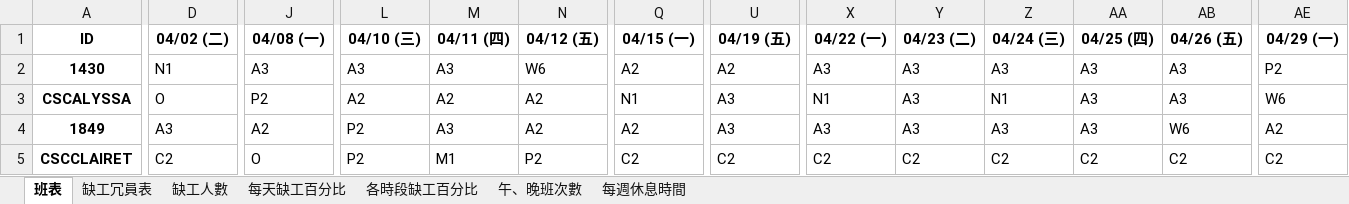
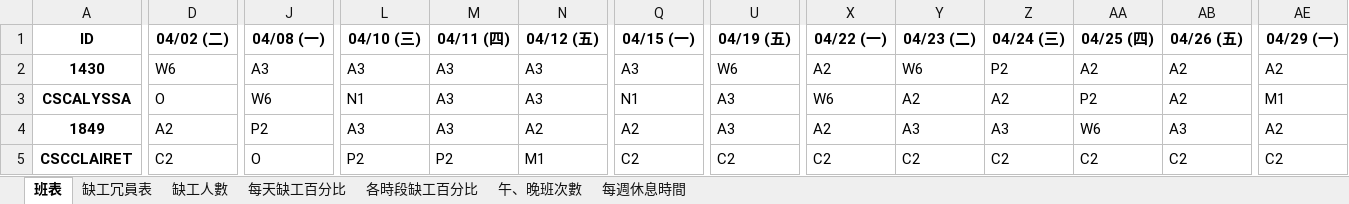
Before and after one commit to h920032/IM_project, an Excel workbook: schedule_data_2019_4.xlsx, sheet 班表, drawn as a sheet; only a part is shown, gaps mark what is left out; values as stored, in another font and other column widths than the file's, no borders; the diff covers the shown part only; the diff names each change by its address in the sheet, - before the commit and + after, or states it on an @@ line.

```diff
--- a/schedule_data_2019_4.xlsx (sheet 班表)
+++ b/schedule_data_2019_4.xlsx (sheet 班表)
-D2 (04/02 (二)): N1
+D2 (04/02 (二)): W6
-N2 (04/12 (五)): W6
+N2 (04/12 (五)): A3
-Q2 (04/15 (一)): A2
+Q2 (04/15 (一)): A3
-U2 (04/19 (五)): A2
+U2 (04/19 (五)): W6
-X2 (04/22 (一)): A3
+X2 (04/22 (一)): A2
-Y2 (04/23 (二)): A3
+Y2 (04/23 (二)): W6
-Z2 (04/24 (三)): A3
+Z2 (04/24 (三)): P2
-AA2 (04/25 (四)): A3
+AA2 (04/25 (四)): A2
-AB2:AB3 (04/26 (五)): A3
+AB2:AB3 (04/26 (五)): A2
-AE2 (04/29 (一)): P2
+AE2 (04/29 (一)): A2
-J3 (04/08 (一)): P2
+J3 (04/08 (一)): W6
-L3 (04/10 (三)): A2
+L3 (04/10 (三)): N1
-M3 (04/11 (四)): A2
+M3 (04/11 (四)): A3
-N3 (04/12 (五)): A2
+N3 (04/12 (五)): A3
-X3 (04/22 (一)): N1
+X3 (04/22 (一)): W6
-Y3 (04/23 (二)): A3
+Y3 (04/23 (二)): A2
-Z3 (04/24 (三)): N1
+Z3 (04/24 (三)): A2
-AA3 (04/25 (四)): A3
+AA3 (04/25 (四)): P2
-AE3 (04/29 (一)): W6
+AE3 (04/29 (一)): M1
-D4 (04/02 (二)): A3
+D4 (04/02 (二)): A2
-J4 (04/08 (一)): A2
+J4 (04/08 (一)): P2
-L4 (04/10 (三)): P2
+L4 (04/10 (三)): A3
-X4 (04/22 (一)): A3
+X4 (04/22 (一)): A2
-AA4 (04/25 (四)): A3
+AA4 (04/25 (四)): W6
-AB4 (04/26 (五)): W6
+AB4 (04/26 (五)): A3
-M5 (04/11 (四)): M1
+M5 (04/11 (四)): P2
-N5 (04/12 (五)): P2
+N5 (04/12 (五)): M1
```
Also changed, not shown: 423 edited cells elsewhere in this sheet, sheet 缺工冗員表, sheet 每週休息時間, sheet 缺工人數, sheet 每天缺工百分比, sheet 各時段缺工百分比, 4 other files.
